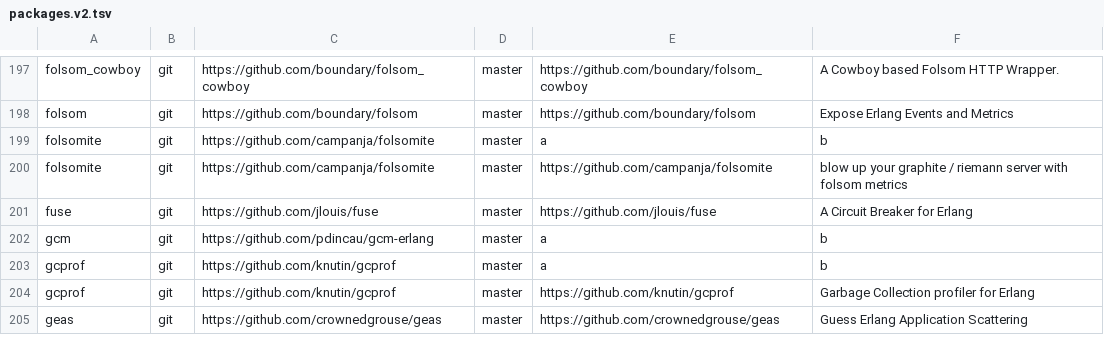
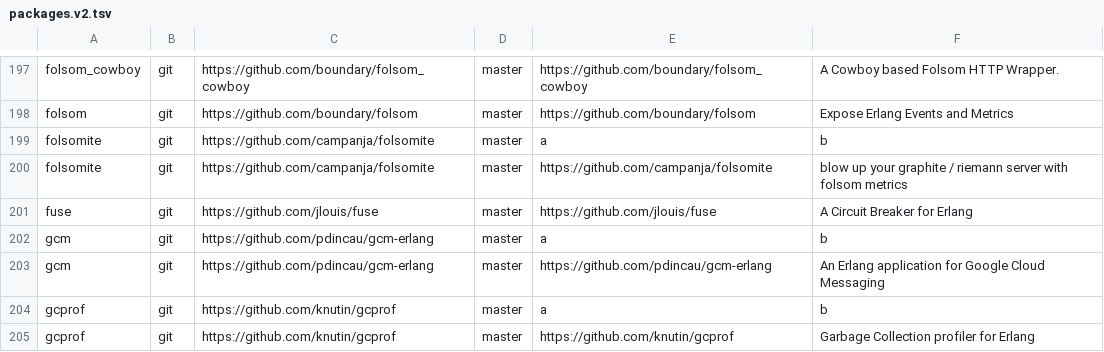
Before and after one commit to ninenines/erlang.mk, a TSV file: packages.v2.tsv, drawn as a sheet; only a part is shown, gaps mark what is left out; the shorter side is filled out with more unchanged rows.

Commit message:
Add package gcm to the index

```diff
--- a/packages.v2.tsv
+++ b/packages.v2.tsv
@@ -202,2 +202,3 @@ fuse	git	https://github.com/jlouis/fuse	master	https://github.com/jlouis/fuse	A
 gcm	git	https://github.com/pdincau/gcm-erlang	master	a	b
+gcm	git	https://github.com/pdincau/gcm-erlang	master	https://github.com/pdincau/gcm-erlang	An Erlang application for Google Cloud Messaging
 gcprof	git	https://github.com/knutin/gcprof	master	a	b
```
Also changed, not shown: packages.v1.tsv, 1 other file.
